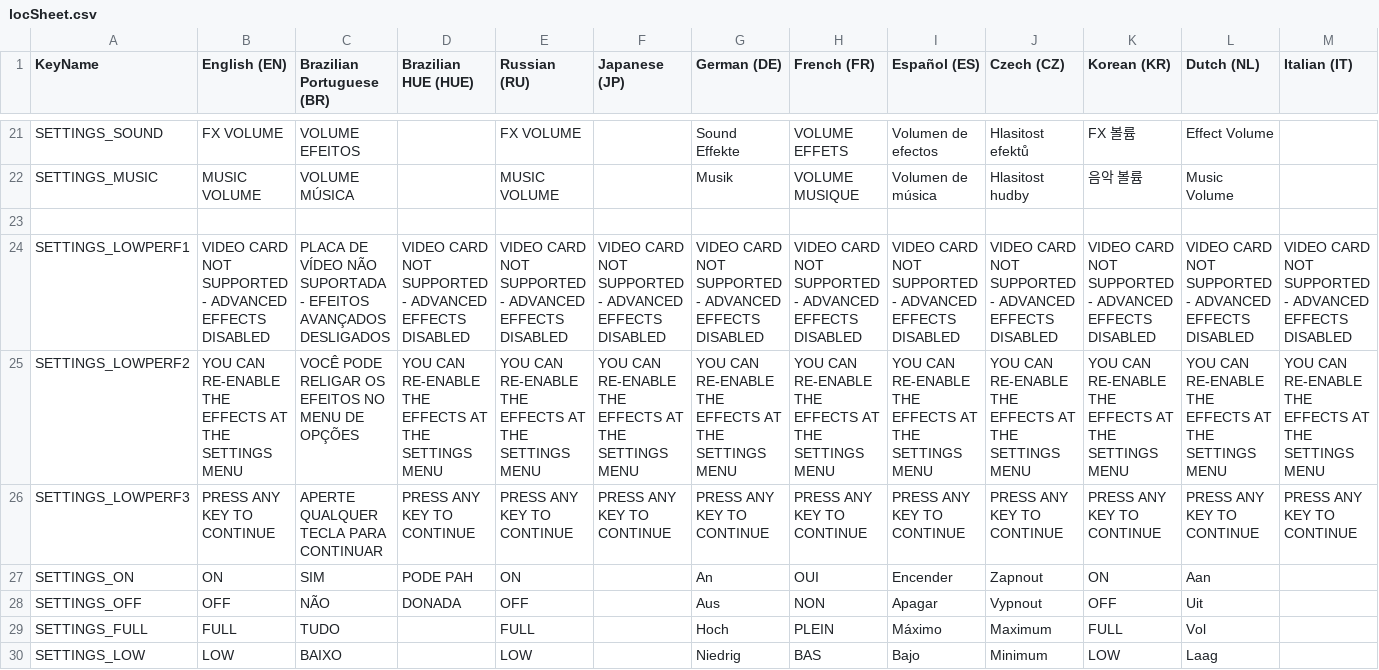
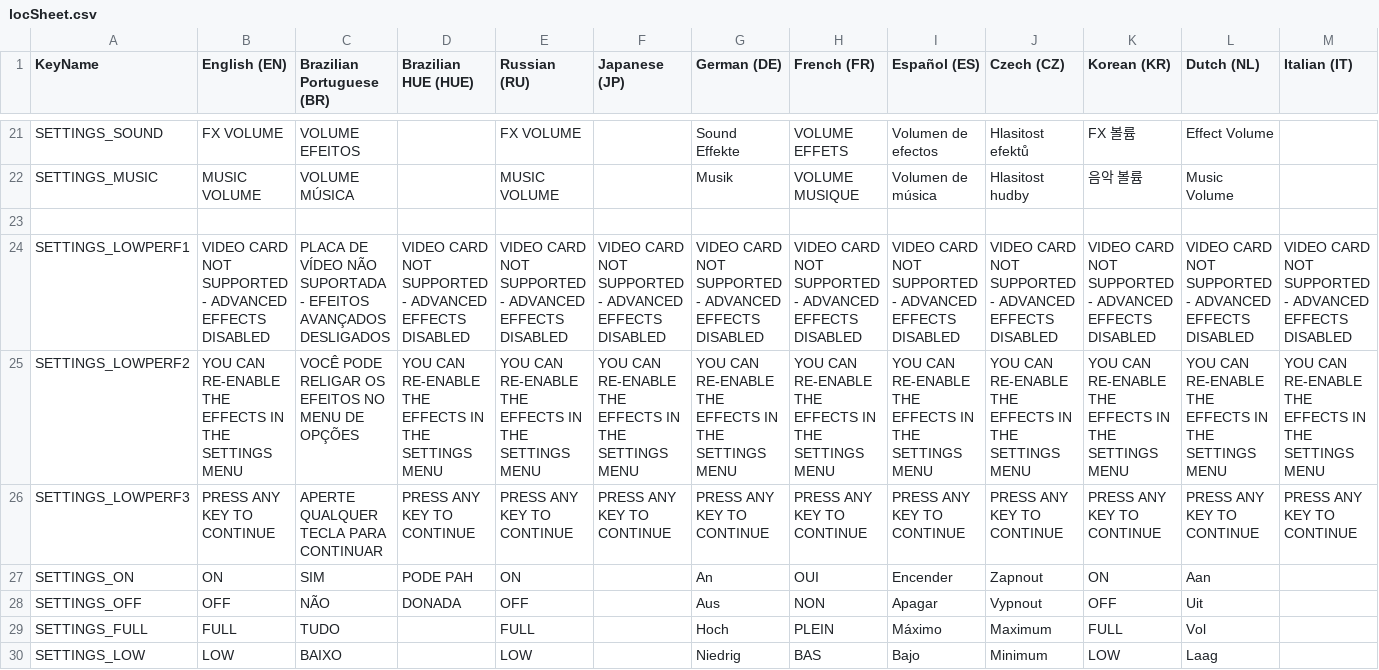
Before and after one commit to mventurelli/relichunterszero, a CSV file: RelicHuntersZero.gmx/datafiles/locSheet.csv, drawn as a sheet; only a part is shown, gaps mark what is left out; the diff names each change by its address in the sheet, - before the commit and + after, or states it on an @@ line.

Commit message:
Update SETTINGS_LOWPERF2
Prefer "in the menu" over "at the menu" or "on the menu"

```diff
--- a/RelicHuntersZero.gmx/datafiles/locSheet.csv
+++ b/RelicHuntersZero.gmx/datafiles/locSheet.csv
-B25 (English (EN)): …THE EFFECTS AT THE SETTINGS…
+B25 (English (EN)): …THE EFFECTS IN THE SETTINGS…
-D25 (Brazilian HUE (HUE)): …THE EFFECTS AT THE SETTINGS…
+D25 (Brazilian HUE (HUE)): …THE EFFECTS IN THE SETTINGS…
-E25 (Russian (RU)): …THE EFFECTS AT THE SETTINGS…
+E25 (Russian (RU)): …THE EFFECTS IN THE SETTINGS…
-F25 (Japanese (JP)): …THE EFFECTS AT THE SETTINGS…
+F25 (Japanese (JP)): …THE EFFECTS IN THE SETTINGS…
-G25 (German (DE)): …THE EFFECTS AT THE SETTINGS…
+G25 (German (DE)): …THE EFFECTS IN THE SETTINGS…
-H25 (French (FR)): …THE EFFECTS AT THE SETTINGS…
+H25 (French (FR)): …THE EFFECTS IN THE SETTINGS…
-I25 (Español (ES)): …THE EFFECTS AT THE SETTINGS…
+I25 (Español (ES)): …THE EFFECTS IN THE SETTINGS…
-J25 (Czech (CZ)): …THE EFFECTS AT THE SETTINGS…
+J25 (Czech (CZ)): …THE EFFECTS IN THE SETTINGS…
-K25 (Korean (KR)): …THE EFFECTS AT THE SETTINGS…
+K25 (Korean (KR)): …THE EFFECTS IN THE SETTINGS…
-L25 (Dutch (NL)): …THE EFFECTS AT THE SETTINGS…
+L25 (Dutch (NL)): …THE EFFECTS IN THE SETTINGS…
-M25 (Italian (IT)): …THE EFFECTS AT THE SETTINGS…
+M25 (Italian (IT)): …THE EFFECTS IN THE SETTINGS…
```
Also changed, not shown: locSheet.csv.
